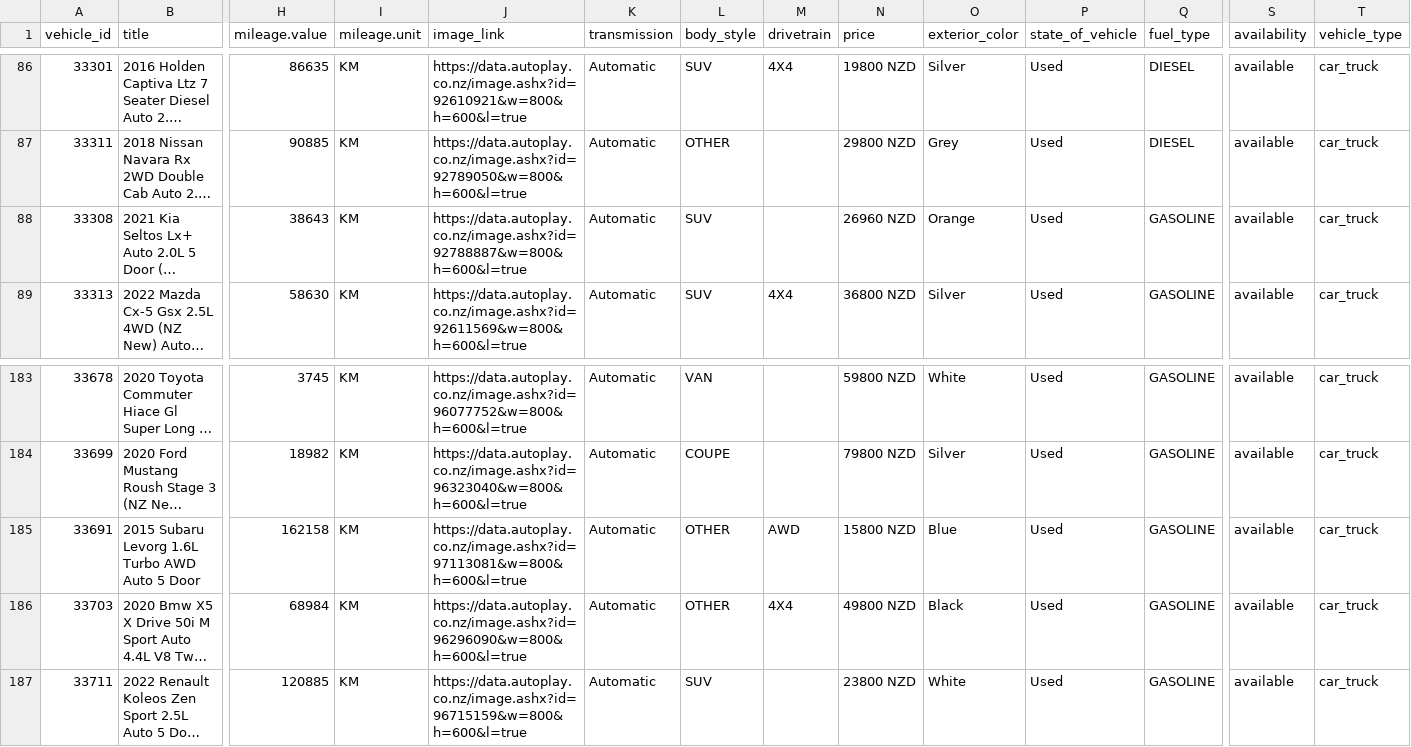
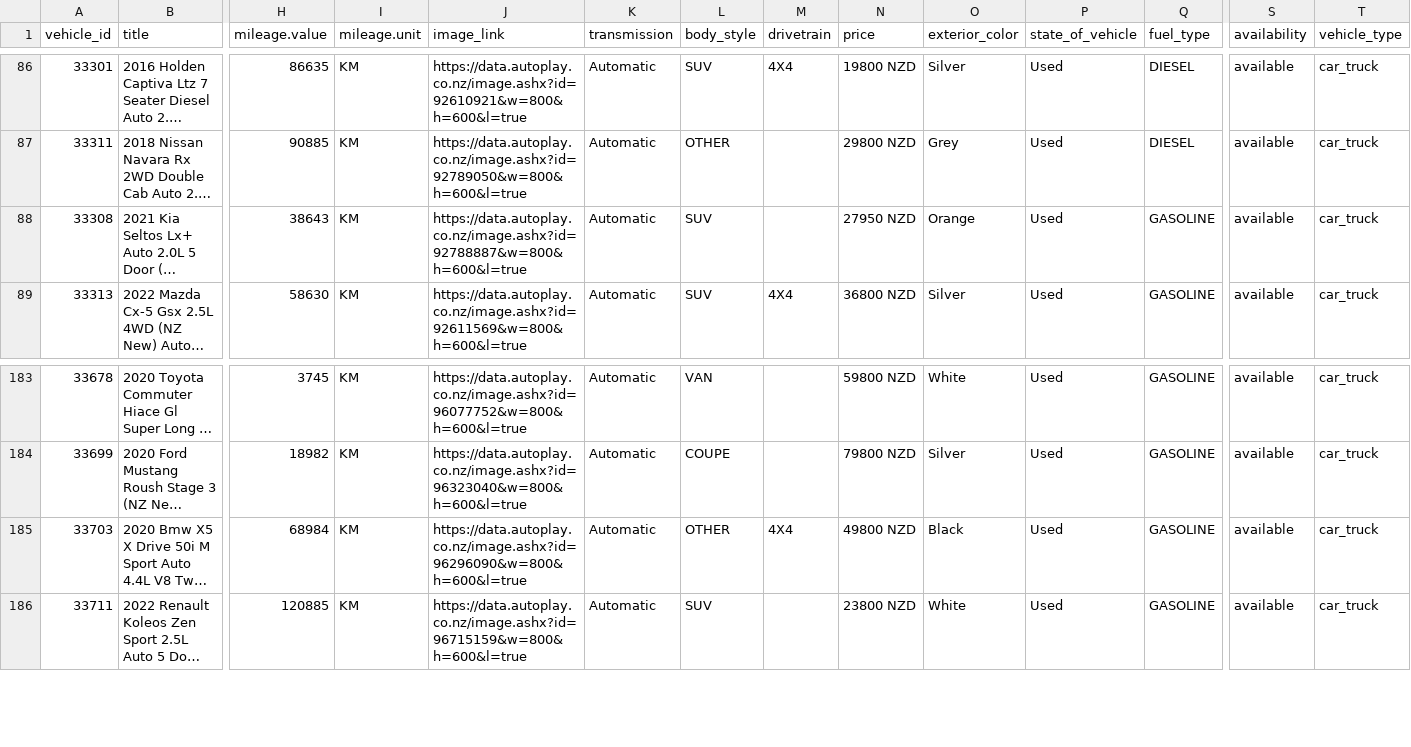
Before and after one commit to enquiries-svg/4guys-sitemap, a CSV file: tiktok-vehicle-feed.csv, drawn as a sheet; only a part is shown, gaps mark what is left out; long unchanged cells end in …; rows hold the shown columns only; the diff names each change by its address in the sheet, - before the commit and + after, or states it on an @@ line.

```diff
--- a/tiktok-vehicle-feed.csv
+++ b/tiktok-vehicle-feed.csv
-N88 (price): 26960 NZD
+N88 (price): 27950 NZD
-row 185: 33691 | 2015 Subaru Levorg 1.6L Turbo AWD Auto 5 Door | 162158 | KM | https://data.autoplay.co.nz/image.ashx?id=97113081&w=800&h=600&l=true | Automatic | OTHER | AWD | 15800 NZD | Blue | Used | GASOLINE | available | car_truck
```
Also changed, not shown: meta-vehicle-feed.csv, remarketing-feed.csv, 2 other files.
